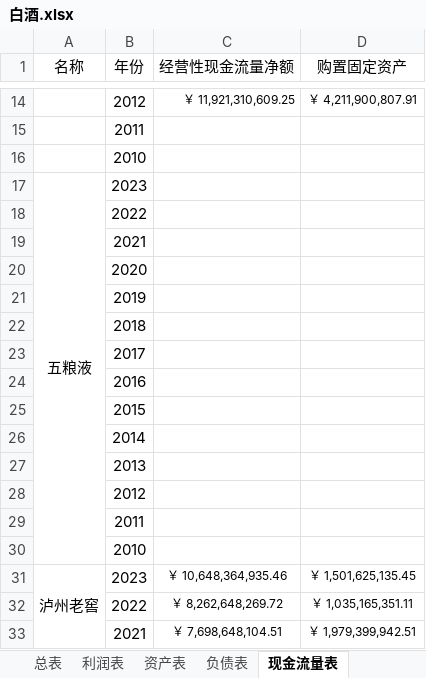
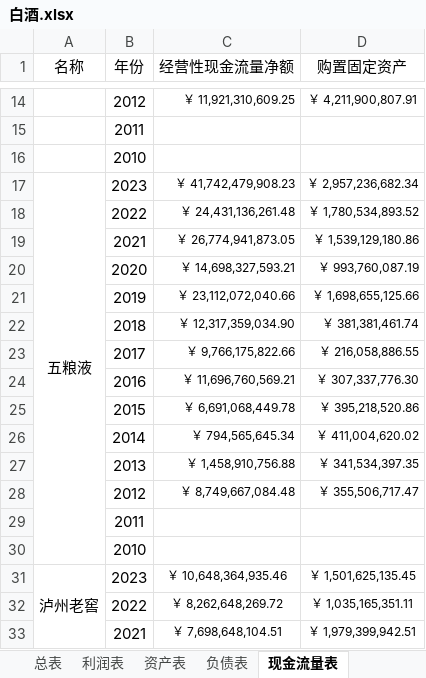
Before and after one commit to leaves-27/finance, an Excel workbook: 行业/食品饮料/白酒/白酒.xlsx, sheet 现金流量表, drawn as a sheet; only a part is shown, gaps mark what is left out; values as stored, in another font and other column widths than the file's, no borders; removed rows and columns are numbered as before the commit, all else as after; the diff names each change by its address in the sheet, - before the commit and + after, or states it on an @@ line.

```diff
--- a/行业/食品饮料/白酒/白酒.xlsx (sheet 现金流量表)
+++ b/行业/食品饮料/白酒/白酒.xlsx (sheet 现金流量表)
-C17 (经营性现金流量净额): (empty)
+C17 (经营性现金流量净额): ￥ 41,742,479,908.23
-D17 (购置固定资产): (empty)
+D17 (购置固定资产): ￥ 2,957,236,682.34
-row 18:  | 2022
-row 19:  | 2021
-row 20:  | 2020
-row 21:  | 2019
-row 22:  | 2018
-row 23:  | 2017
-row 24:  | 2016
-row 25:  | 2015
-row 26:  | 2014
-row 27:  | 2013
-row 28:  | 2012
+row 18:  | 2022 | ￥ 24,431,136,261.48 | ￥ 1,780,534,893.52
+row 19:  | 2021 | ￥ 26,774,941,873.05 | ￥ 1,539,129,180.86
+row 20:  | 2020 | ￥ 14,698,327,593.21 | ￥ 993,760,087.19
+row 21:  | 2019 | ￥ 23,112,072,040.66 | ￥ 1,698,655,125.66
+row 22:  | 2018 | ￥ 12,317,359,034.90 | ￥ 381,381,461.74
+row 23:  | 2017 | ￥ 9,766,175,822.66 | ￥ 216,058,886.55
+row 24:  | 2016 | ￥ 11,696,760,569.21 | ￥ 307,337,776.30
+row 25:  | 2015 | ￥ 6,691,068,449.78 | ￥ 395,218,520.86
+row 26:  | 2014 | ￥ 794,565,645.34 | ￥ 411,004,620.02
+row 27:  | 2013 | ￥ 1,458,910,756.88 | ￥ 341,534,397.35
+row 28:  | 2012 | ￥ 8,749,667,084.48 | ￥ 355,506,717.47
```
Also changed, not shown: sheet 总表, sheet 负债表.
